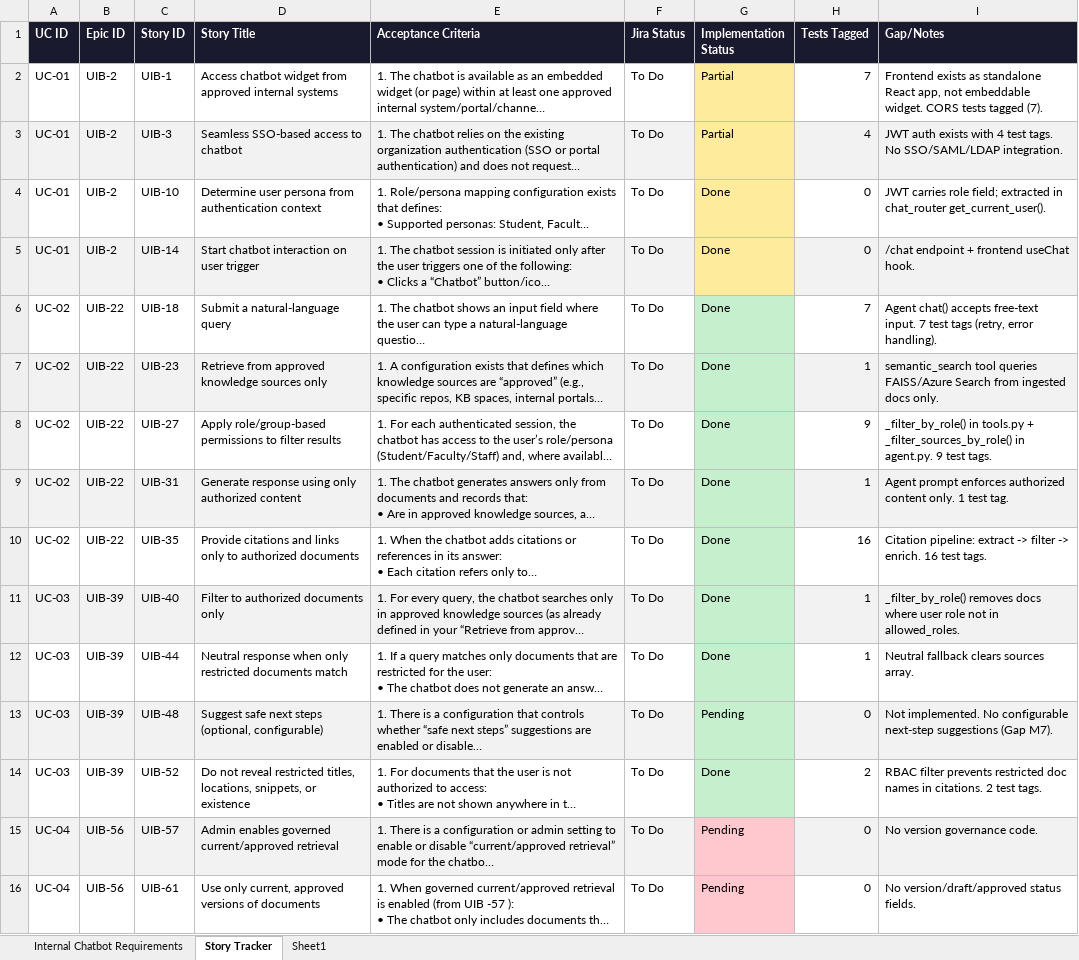
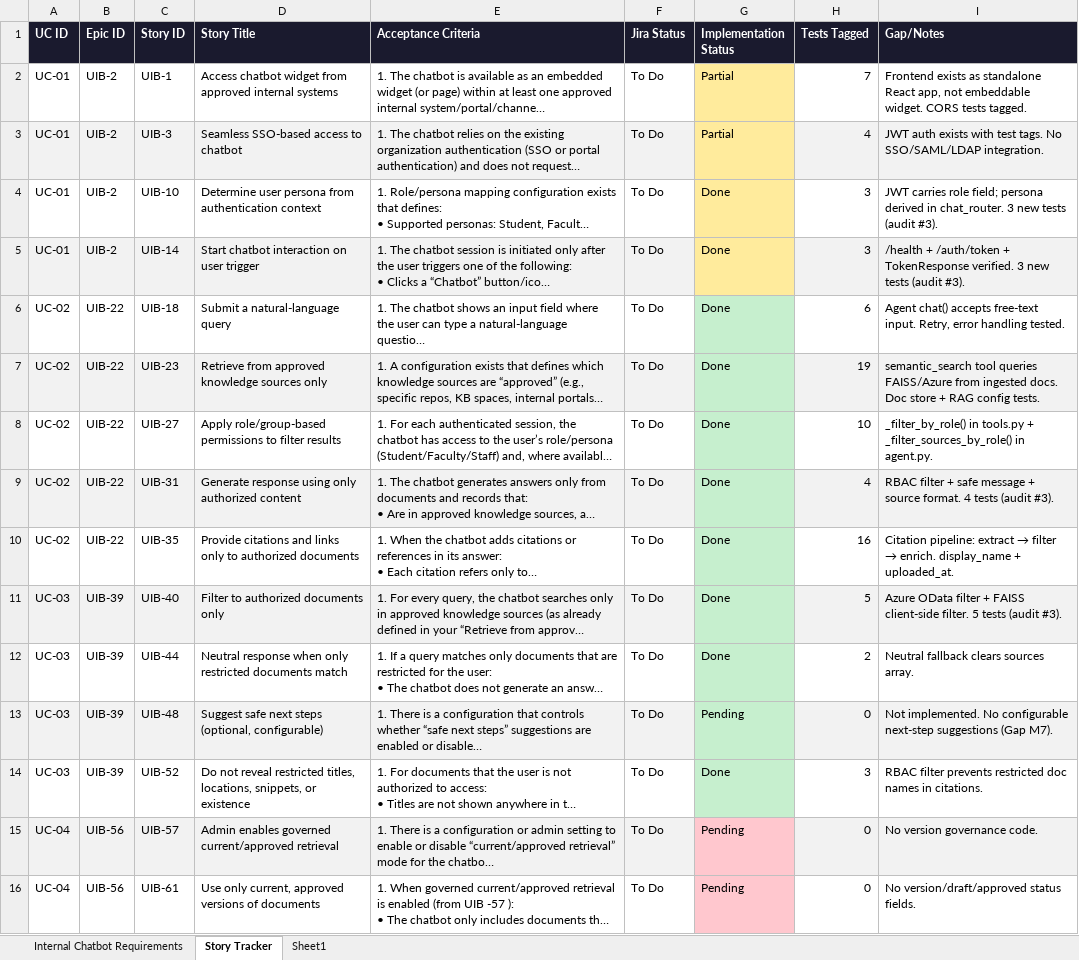
Before and after one commit to soumyashr/agenticallybuiltchatbot, an Excel workbook: INTERNALCHATBOT_REQUIREMENTS_v5.xlsx, sheet Story Tracker, drawn as a sheet; only a part is shown; long unchanged cells end in …; values as stored, in another font and other column widths than the file's, no borders; the diff covers the shown part only; the diff names each change by its address in the sheet, - before the commit and + after, or states it on an @@ line.

```diff
--- a/INTERNALCHATBOT_REQUIREMENTS_v5.xlsx (sheet Story Tracker)
+++ b/INTERNALCHATBOT_REQUIREMENTS_v5.xlsx (sheet Story Tracker)
-I2 (Gap/Notes): …CORS tests tagged (7).
+I2 (Gap/Notes): …CORS tests tagged.
-I3 (Gap/Notes): …exists with 4 test tags.…
+I3 (Gap/Notes): …exists with test tags.…
-H4:H5 (Tests Tagged): 0
+H4:H5 (Tests Tagged): 3
-I4 (Gap/Notes): …role field; extracted in chat_router get_current_user().
+I4 (Gap/Notes): …role field; persona derived in chat_router. 3 new tests (audit #3).
-I5 (Gap/Notes): /chat endpoint + frontend useChat hook.
+I5 (Gap/Notes): /health + /auth/token + TokenResponse verified. 3 new tests (audit #3).
-H6 (Tests Tagged): 7
+H6 (Tests Tagged): 6
-I6 (Gap/Notes): …free-text input. 7 test tags (retry, error handling).
+I6 (Gap/Notes): …free-text input. Retry, error handling tested.
-H7 (Tests Tagged): 1
+H7 (Tests Tagged): 19
-I7 (Gap/Notes): …queries FAISS/Azure Search from ingested docs only.
+I7 (Gap/Notes): …queries FAISS/Azure from ingested docs. Doc store + RAG config tests.
-H8 (Tests Tagged): 9
+H8 (Tests Tagged): 10
-I8 (Gap/Notes): …in agent.py. 9 test tags.
+I8 (Gap/Notes): …in agent.py.
-H9 (Tests Tagged): 1
+H9 (Tests Tagged): 4
-I9 (Gap/Notes): Agent prompt enforces authorized content only. 1 test tag.
+I9 (Gap/Notes): RBAC filter + safe message + source format. 4 tests (audit #3).
@@ I10 (Gap/Notes): …pipeline: extract -> filter -> enrich. 16 test tags. → …pipeline: extract → filter → enrich. display_name + uploaded_at. @@
-H11 (Tests Tagged): 1
+H11 (Tests Tagged): 5
-I11 (Gap/Notes): _filter_by_role() removes docs where user role not in allowed_roles.
+I11 (Gap/Notes): Azure OData filter + FAISS client-side filter. 5 tests (audit #3).
-H12 (Tests Tagged): 1
+H12 (Tests Tagged): 2
-H14 (Tests Tagged): 2
+H14 (Tests Tagged): 3
-I14 (Gap/Notes): …in citations. 2 test tags.
+I14 (Gap/Notes): …in citations.
```
Also changed, not shown: 39 edited cells elsewhere in this sheet, sheet Sheet1, sheet Internal Chatbot Requirements, docs/Validation_of_Internal_Chatbot_Use_cases.xlsx, 1 other file.
